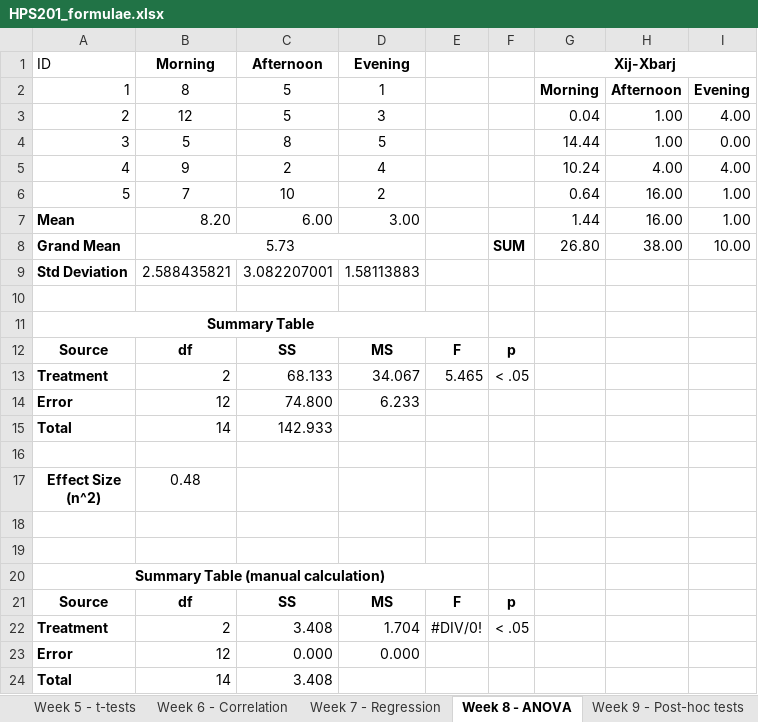
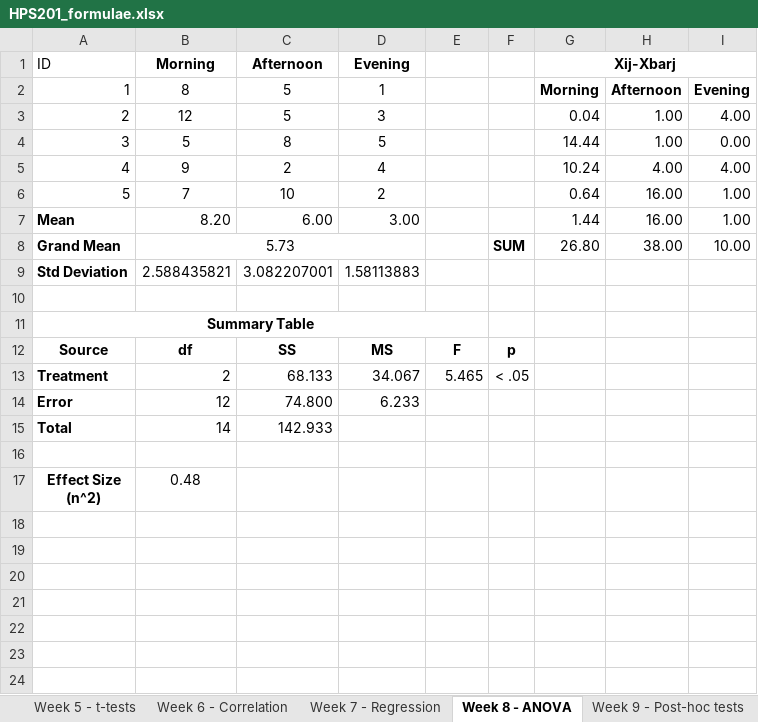
Before and after one commit to spikeymikey73/HPS201, an Excel workbook: data/HPS201_formulae.xlsx, sheet Week 8 - ANOVA, drawn as a sheet; values as stored, in another font and other column widths than the file's, no borders; the diff names each change by its address in the sheet, - before the commit and + after, or states it on an @@ line.

```diff
--- a/data/HPS201_formulae.xlsx (sheet Week 8 - ANOVA)
+++ b/data/HPS201_formulae.xlsx (sheet Week 8 - ANOVA)
-row 18: (empty)
-row 19: (empty)
-row 20: Summary Table (manual calculation)
-row 21: Source | df | SS | MS | F | p
-row 22: Treatment | 2 | 3.408 | 1.704 | #DIV/0! | < .05
-row 23: Error | 12 | 0.000 | 0.000
-row 24: Total | 14 | 3.408
```
Also changed, not shown: sheet Week 10 - Factorial ANOVA, formulas that keep their value.
